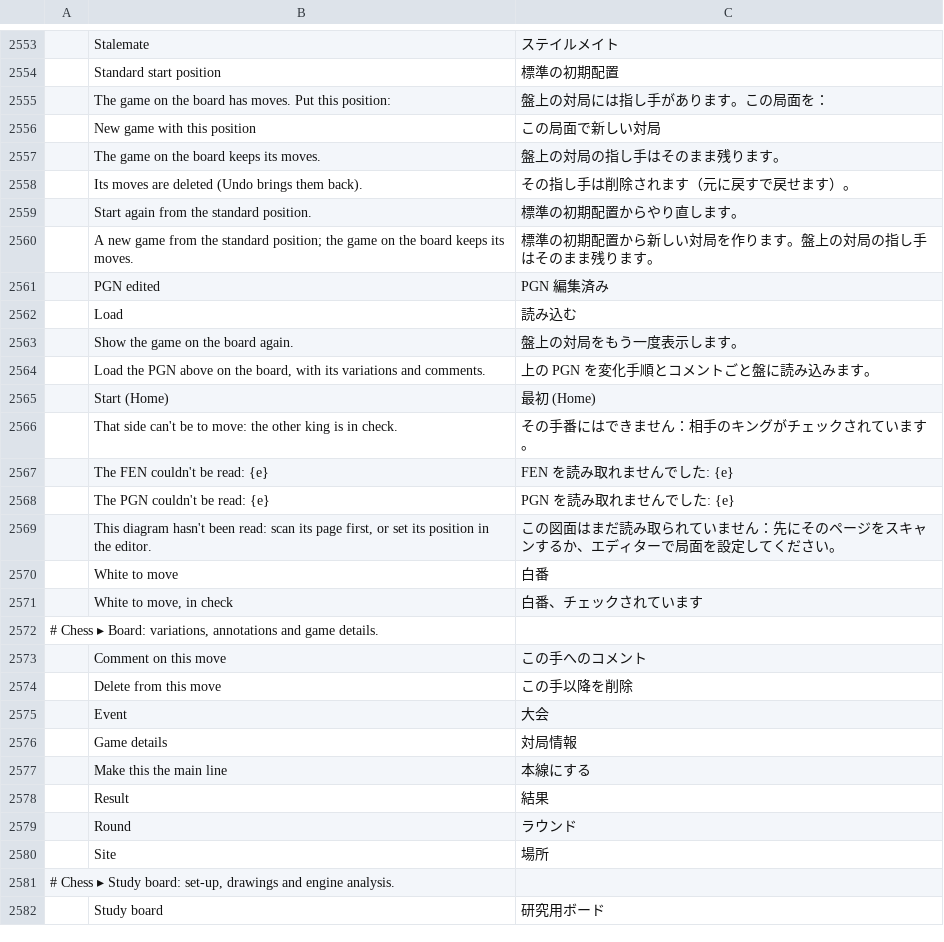
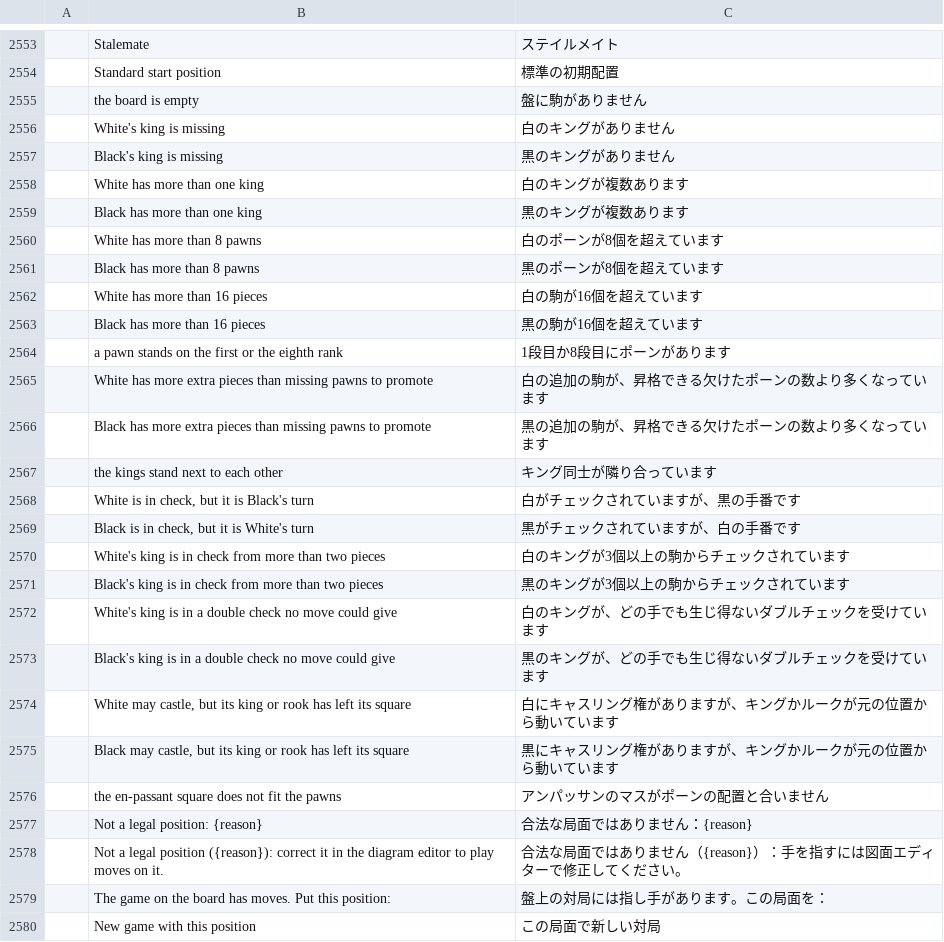
Before and after one commit to DarcioAlberico/pdfcraft-xadrez, a TSV file: crates/ui-egui/src/i18n/ja.tsv, drawn as a sheet; only a part is shown, gaps mark what is left out; the shorter side is filled out with more unchanged rows; the diff names each change by its address in the sheet, - before the commit and + after, or states it on an @@ line.

```diff
--- a/crates/ui-egui/src/i18n/ja.tsv
+++ b/crates/ui-egui/src/i18n/ja.tsv
+row 2555:  | the board is empty | 盤に駒がありません
+row 2556:  | White's king is missing | 白のキングがありません
+row 2557:  | Black's king is missing | 黒のキングがありません
+row 2558:  | White has more than one king | 白のキングが複数あります
+row 2559:  | Black has more than one king | 黒のキングが複数あります
+row 2560:  | White has more than 8 pawns | 白のポーンが8個を超えています
+row 2561:  | Black has more than 8 pawns | 黒のポーンが8個を超えています
+row 2562:  | White has more than 16 pieces | 白の駒が16個を超えています
+row 2563:  | Black has more than 16 pieces | 黒の駒が16個を超えています
+row 2564:  | a pawn stands on the first or the eighth rank | 1段目か8段目にポーンがあります
+row 2565:  | White has more extra pieces than missing pawns to promote | 白の追加の駒が、昇格できる欠けたポーンの数より多くなっています
+row 2566:  | Black has more extra pieces than missing pawns to promote | 黒の追加の駒が、昇格できる欠けたポーンの数より多くなっています
+row 2567:  | the kings stand next to each other | キング同士が隣り合っています
+row 2568:  | White is in check, but it is Black's turn | 白がチェックされていますが、黒の手番です
+row 2569:  | Black is in check, but it is White's turn | 黒がチェックされていますが、白の手番です
+row 2570:  | White's king is in check from more than two pieces | 白のキングが3個以上の駒からチェックされています
+row 2571:  | Black's king is in check from more than two pieces | 黒のキングが3個以上の駒からチェックされています
+row 2572:  | White's king is in a double check no move could give | 白のキングが、どの手でも生じ得ないダブルチェックを受けています
+row 2573:  | Black's king is in a double check no move could give | 黒のキングが、どの手でも生じ得ないダブルチェックを受けています
+row 2574:  | White may castle, but its king or rook has left its square | 白にキャスリング権がありますが、キングかルークが元の位置から動いています
+row 2575:  | Black may castle, but its king or rook has left its square | 黒にキャスリング権がありますが、キングかルークが元の位置から動いています
+row 2576:  | the en-passant square does not fit the pawns | アンパッサンのマスがポーンの配置と合いません
+row 2577:  | Not a legal position: {reason} | 合法な局面ではありません：{reason}
+row 2578:  | Not a legal position ({reason}): correct it in the diagram editor to play moves on it. | 合法な局面ではありません（{reason}）：手を指すには図面エディターで修正してください。
```
Also changed, not shown: crates/ui-egui/src/i18n/ar.tsv, crates/ui-egui/src/i18n/bg.tsv, 27 other files.
